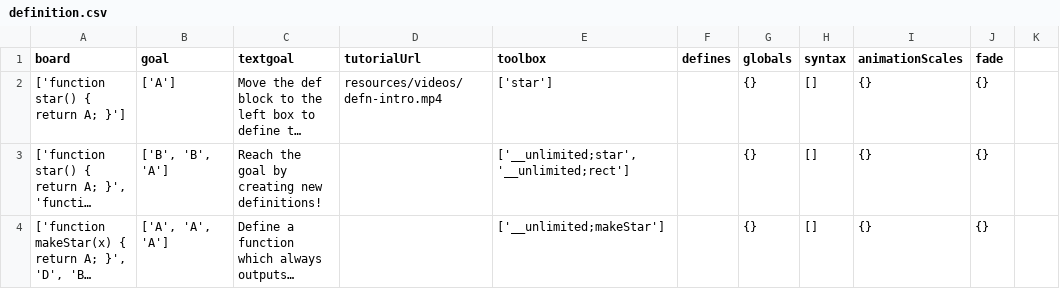
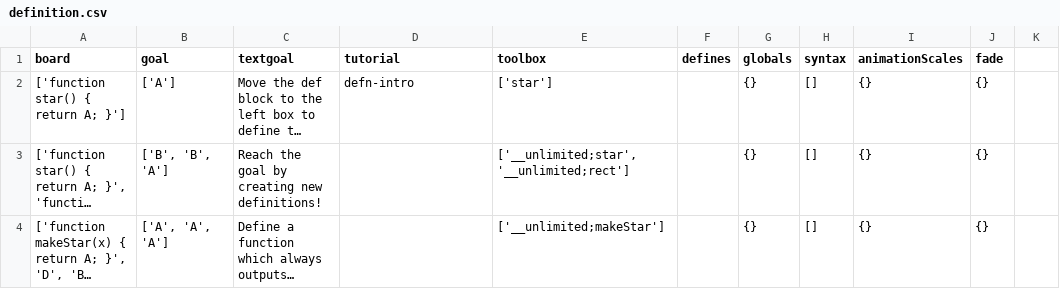
Before and after one commit to laptou/reduct, a CSV file: chapterutil/levels/definition.csv, drawn as a sheet; only a part is shown; long unchanged cells end in …; the diff names each change by its address in the sheet, - before the commit and + after, or states it on an @@ line.

```diff
--- a/chapterutil/levels/definition.csv
+++ b/chapterutil/levels/definition.csv
-D1: tutorialUrl
+D1: tutorial
-D2 (tutorial): resources/videos/defn-intro.mp4
+D2 (tutorial): defn-intro
```
Also changed, not shown: chapterutil/levels/booleans-intro-old.csv, chapterutil/levels/booleans-intro.csv, 29 other files.
